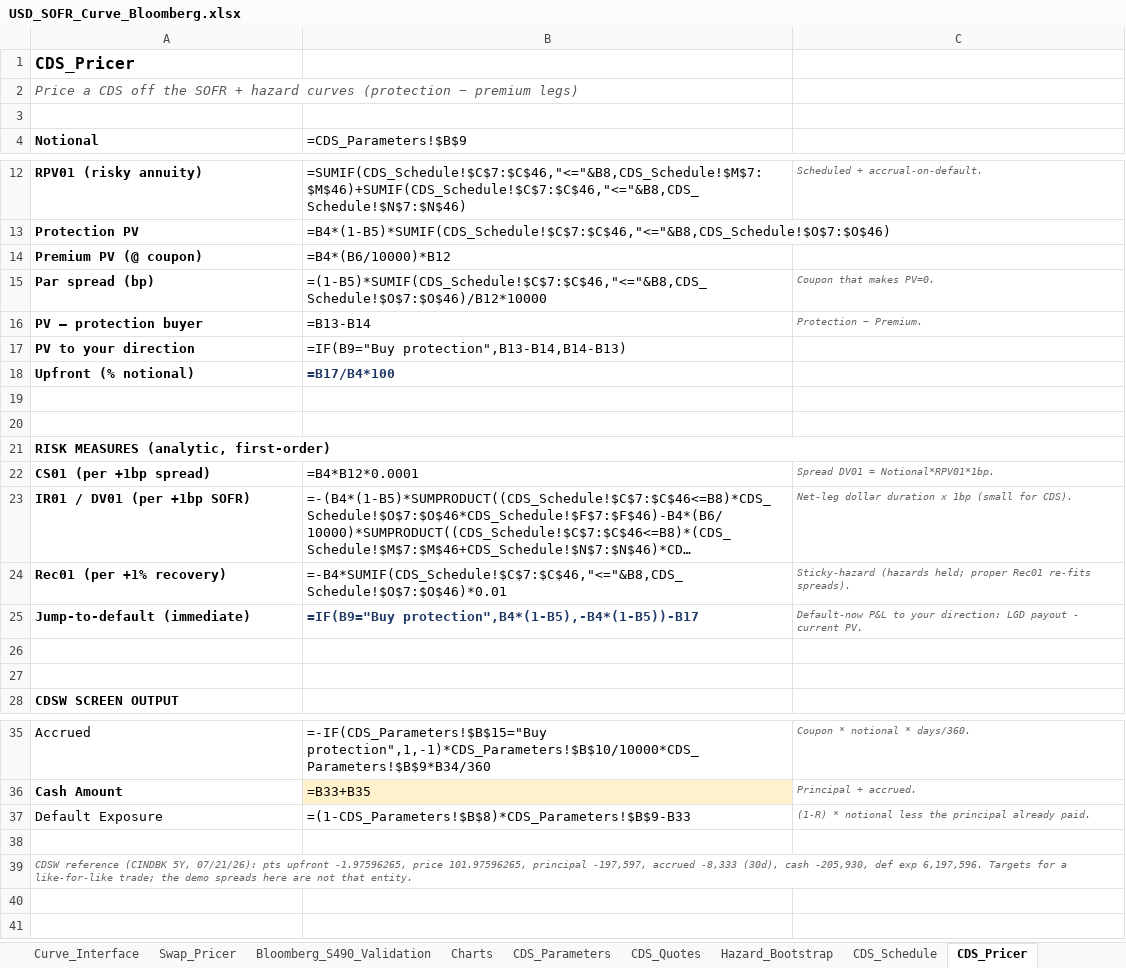
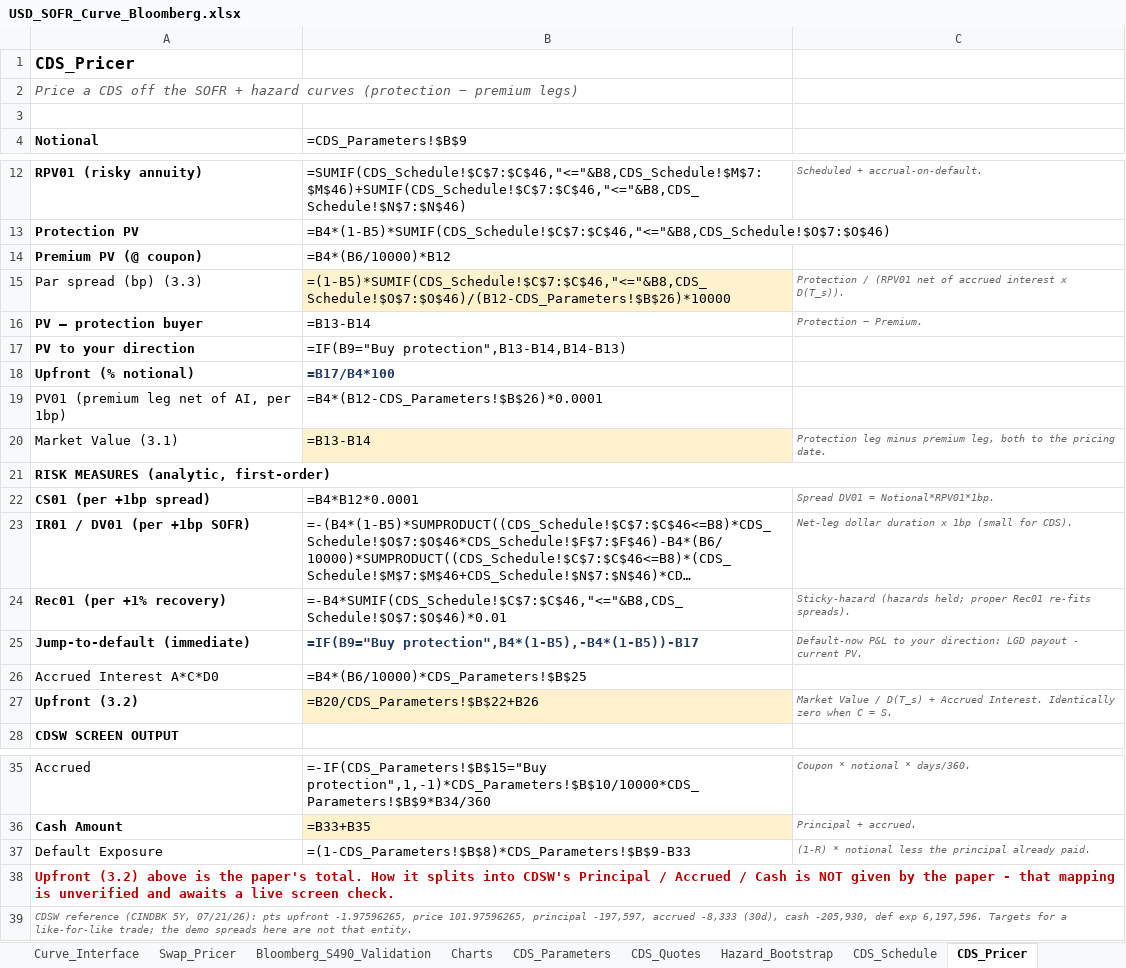
Before and after one commit to nl2992/usd-sofr-curve, an Excel workbook: bloomberg/USD_SOFR_Curve_Bloomberg.xlsx, sheet CDS_Pricer, drawn as a sheet; only a part is shown, gaps mark what is left out; long unchanged cells end in …; values as stored, in another font and other column widths than the file's, no borders; formulas without a stored value are shown as written; removed rows and columns are numbered as before the commit, all else as after; the diff names each change by its address in the sheet, - before the commit and + after, or states it on an @@ line.

```diff
--- a/bloomberg/USD_SOFR_Curve_Bloomberg.xlsx (sheet CDS_Pricer)
+++ b/bloomberg/USD_SOFR_Curve_Bloomberg.xlsx (sheet CDS_Pricer)
-row 15: Par spread (bp) | =(1-B5)*SUMIF(CDS_Schedule!$C$7:$C$46,"<="&B8,CDS_Schedule!$O$7:$O$46)/B12*10000 | Coupon that makes PV=0.
+row 15: Par spread (bp) (3.3) | =(1-B5)*SUMIF(CDS_Schedule!$C$7:$C$46,"<="&B8,CDS_Schedule!$O$7:$O$46)/(B12-CDS_Parameters!$B$26)*10000 | Protection / (RPV01 net of accrued interest x D(T_s)).
-row 19: (empty)
+row 19: PV01 (premium leg net of AI, per 1bp) | =B4*(B12-CDS_Parameters!$B$26)*0.0001
-row 20: (empty)
+row 20: Market Value (3.1) | =B13-B14 | Protection leg minus premium leg, both to the pricing date.
-B20 fill: none
+B20 fill: #FFF2CC
-row 26: (empty)
+row 26: Accrued Interest A*C*D0 | =B4*(B6/10000)*CDS_Parameters!$B$25
-row 27: (empty)
+row 27: Upfront (3.2) | =B20/CDS_Parameters!$B$22+B26 | Market Value / D(T_s) + Accrued Interest. Identically zero when C = S.
-B27 fill: none
+B27 fill: #FFF2CC
-A38 (Notional): (empty)
+A38 (Notional): Upfront (3.2) above is the paper's total. How it splits into CDSW's Principal / Accrued / Cash is NOT given by the paper - that mapping is unverified and awaits a live screen check.
```
Also changed, not shown: sheet CDS_Parameters, sheet Hazard_Bootstrap, sheet Instructions.
